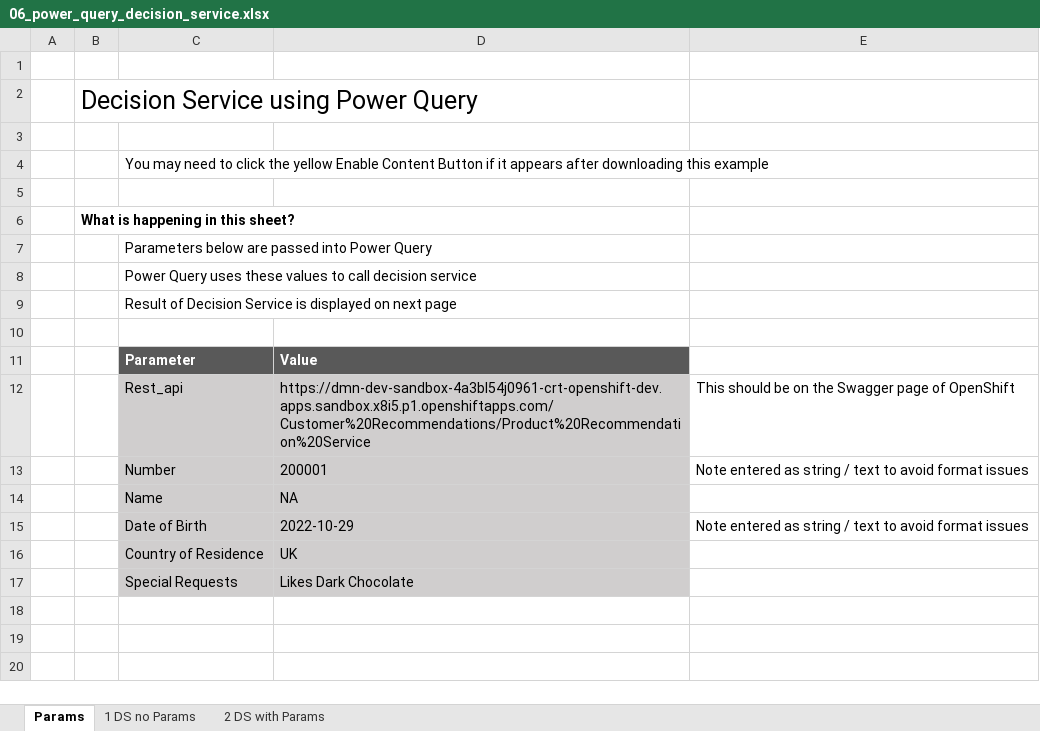
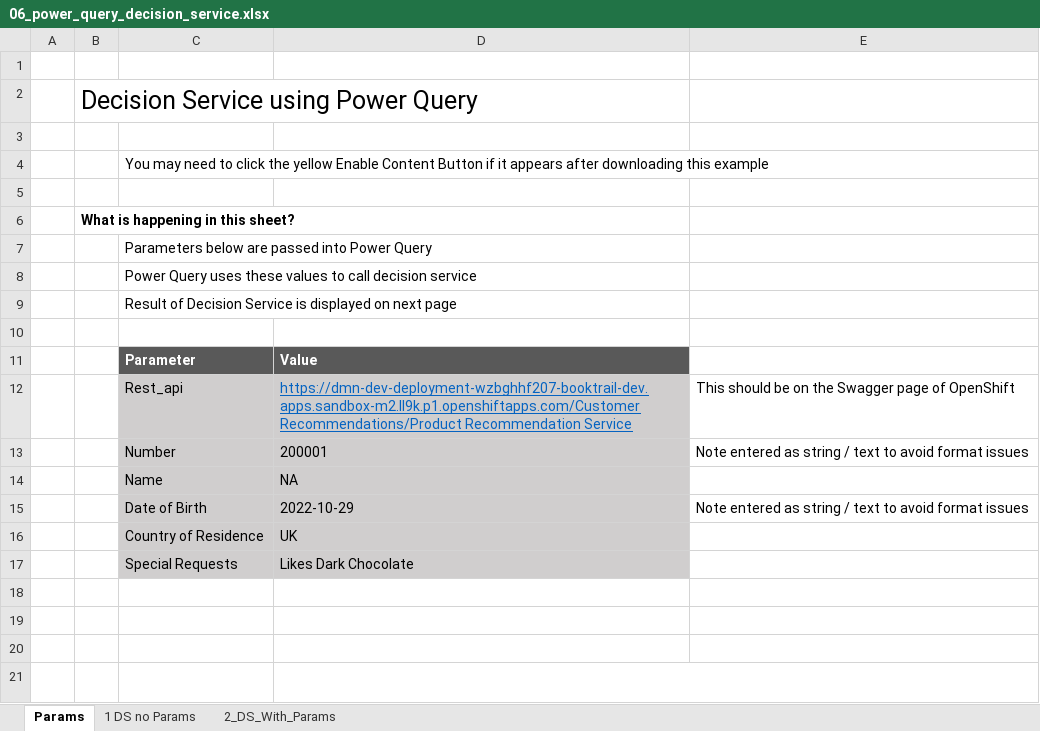
Before and after one commit to PacktPublishing/AI-and-Business-Rules-for-Excel-Power-Users, an Excel workbook: 06_power_query_decision_service.xlsx, sheet Params, drawn as a sheet; values as stored, in another font and other column widths than the file's, no borders; table styles not drawn; the diff names each change by its address in the sheet, - before the commit and + after, or states it on an @@ line.

```diff
--- a/06_power_query_decision_service.xlsx (sheet Params)
+++ b/06_power_query_decision_service.xlsx (sheet Params)
-sheet tab: 2 DS with Params
+sheet tab: 2_DS_With_Params
-D12: https://dmn-dev-sandbox-4a3bl54j0961-crt-openshift-dev.apps.sandbox.x8i5.p1.openshiftapps.com/Customer%20Recommendations/Product%20Recommendation%20Service
+D12: https://dmn-dev-deployment-wzbghhf207-booktrail-dev.apps.sandbox-m2.ll9k.p1.openshiftapps.com/Customer Recommendations/Product Recommendation Service
@@ D12 underline: off → on, text colour: black → #0563C1 @@
+row 18: (empty)
+row 19: (empty)
+row 20: (empty)
+row 21:  |  |  | https://dmn-dev-deployment-wzbghhf207-booktrail-dev.apps.sandbox-m2.ll9k.p1.openshiftapps.com/Customer Recommendations/Product Recommendation Service
```
Also changed, not shown: 06_params_power_query.xlsx, 06_simple_power_query.xlsx.
